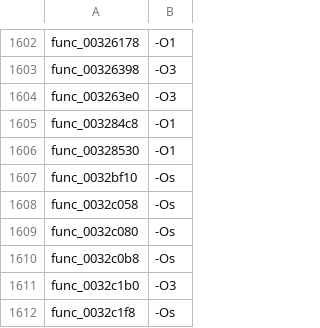
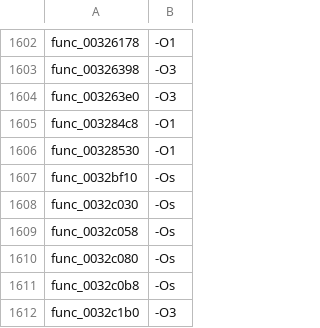
Before and after one commit to USED255/artonelico2-decomp, a TSV file: config/source_flags.tsv, drawn as a sheet; only a part is shown, gaps mark what is left out; the shorter side is filled out with more unchanged rows.

Commit message:
m3(compiler-axis): +1 compiled with the CRI compiler, not the game compiler (3,530 -> 3,531)
`func_0032c030` (36 bytes) does **not** match under the game compiler (ee-gcc 3.2-040921, best
70.56% at `-Os`/`-O2`), but it matches **exactly** under the CRI compiler (ee-gcc 2.96):

    ee-gcc 2.96 -Os  -> objdiff 100.0, .text 36 B == target 36 B

The mixed build already supports a per-source compiler (`config/compiler_map.tsv`, tag
`cri` resolved via `GCC_CRI`, which build_mixed.sh defaults to ee-gcc 2.96 for the ADXT/ADX
sections), so this is a config-only addition - no toolchain change:

    func_0032c030<TAB>-Os    (source_flags.tsv)
    func_0032c030<TAB>cri    (compiler_map.tsv)

Found by a compiler-axis experiment over the 70-75 pool: of 23 candidates with comparable
results, ee-gcc 2.96 was better on 4, equal on 1 and worse on 17, and one jumped straight to
100%. So the axis is real but sparse; a larger batch is the next step.

Ledger 3,530 -> 3,531; distinct 3,531; src/matched/*.c 3,531;
test_matched_ledger.py passes; make check 12 checks FAIL 0.

```diff
--- a/config/source_flags.tsv
+++ b/config/source_flags.tsv
@@ -1607,2 +1607,3 @@ func_00328530	-O1
 func_0032bf10	-Os
+func_0032c030	-Os
 func_0032c058	-Os
```
Also changed, not shown: 3 other files.
